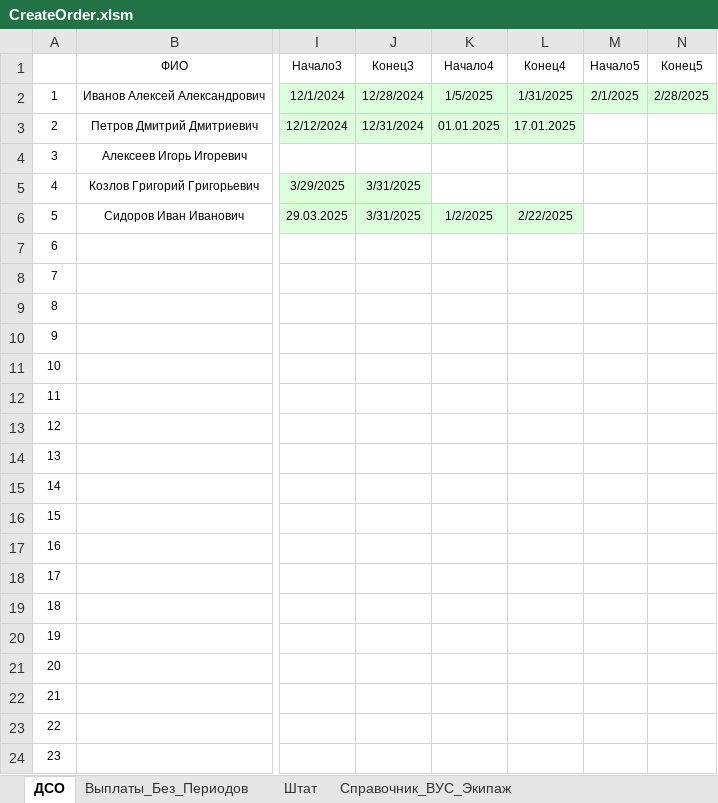
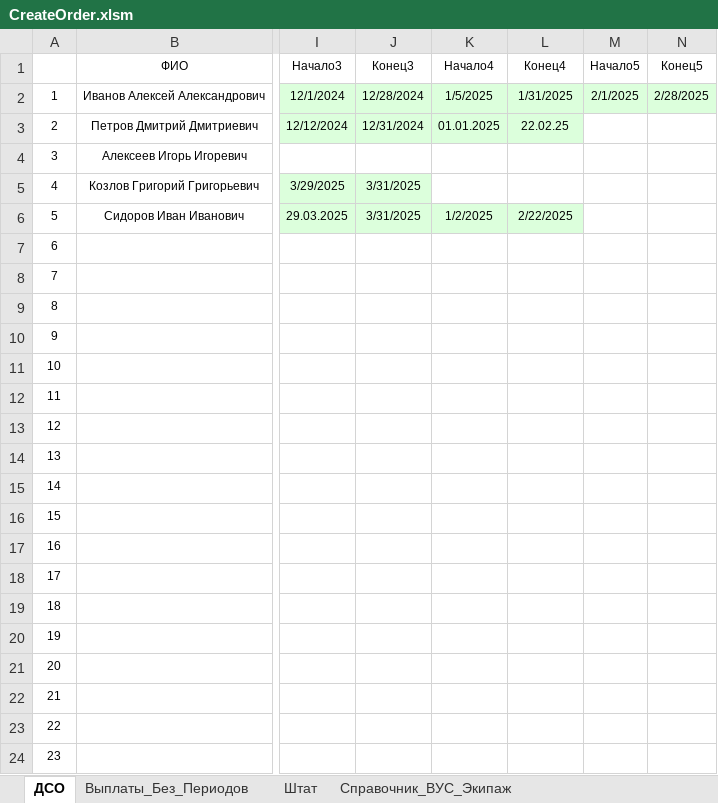
Before and after one commit to kerzhaev/CreateOrder, an Excel workbook: CreateOrder.xlsm, sheet ДСО, drawn as a sheet; only a part is shown, gaps mark what is left out; values as stored, in another font and other column widths than the file's, no borders; the diff names each change by its address in the sheet, - before the commit and + after, or states it on an @@ line.

```diff
--- a/CreateOrder.xlsm (sheet ДСО)
+++ b/CreateOrder.xlsm (sheet ДСО)
-L3 (Конец4): 17.01.2025
+L3 (Конец4): 22.02.25
```
Also changed, not shown: sheet Выплаты_Без_Периодов, sheet Штат, 15 other files.
